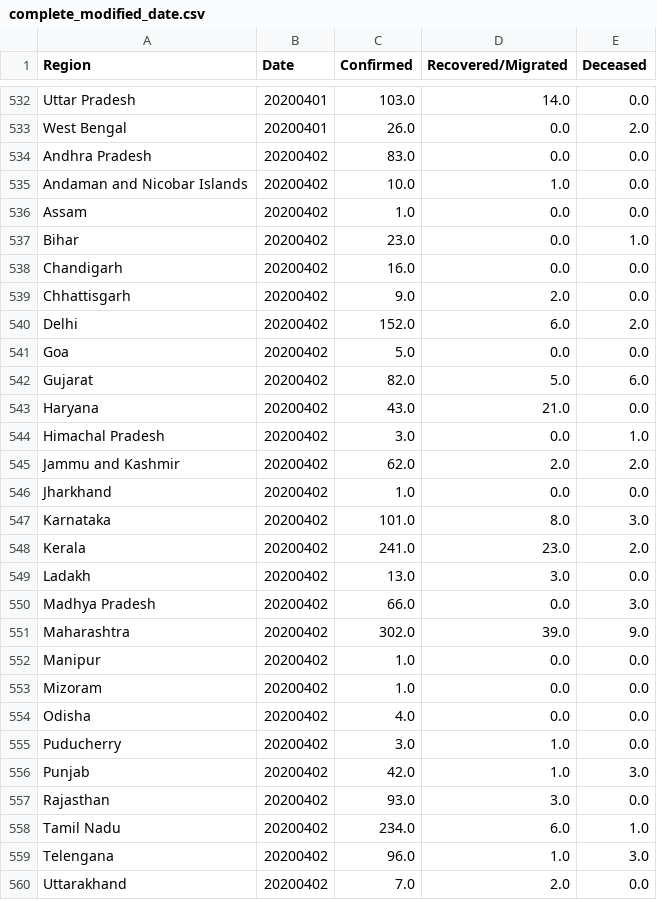
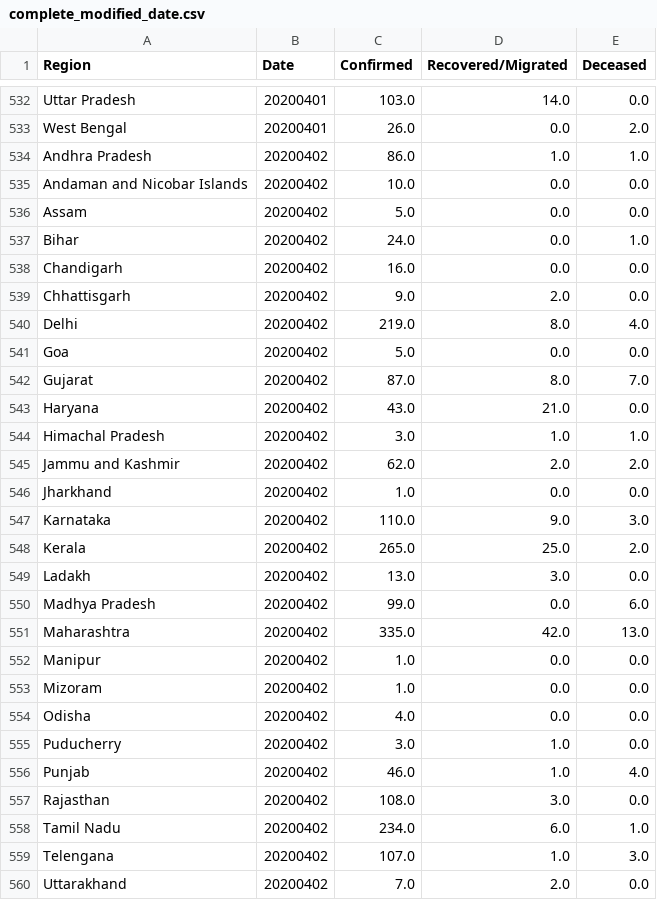
Before and after one commit to rahulrajpl/covid19India, a CSV file: line/data/complete_modified_date.csv, drawn as a sheet; only a part is shown, gaps mark what is left out; the diff covers the shown part only.

```diff
--- a/line/data/complete_modified_date.csv
+++ b/line/data/complete_modified_date.csv
@@ -533,20 +533,20 @@ Uttar Pradesh,20200401,103.0,14.0,0.0
 West Bengal,20200401,26.0,0.0,2.0
-Andhra Pradesh,20200402,83.0,0.0,0.0
-Andaman and Nicobar Islands,20200402,10.0,1.0,0.0
-Assam,20200402,1.0,0.0,0.0
-Bihar,20200402,23.0,0.0,1.0
+Andhra Pradesh,20200402,86.0,1.0,1.0
+Andaman and Nicobar Islands,20200402,10.0,0.0,0.0
+Assam,20200402,5.0,0.0,0.0
+Bihar,20200402,24.0,0.0,1.0
 Chandigarh,20200402,16.0,0.0,0.0
 Chhattisgarh,20200402,9.0,2.0,0.0
-Delhi,20200402,152.0,6.0,2.0
+Delhi,20200402,219.0,8.0,4.0
 Goa,20200402,5.0,0.0,0.0
-Gujarat,20200402,82.0,5.0,6.0
+Gujarat,20200402,87.0,8.0,7.0
 Haryana,20200402,43.0,21.0,0.0
-Himachal Pradesh,20200402,3.0,0.0,1.0
+Himachal Pradesh,20200402,3.0,1.0,1.0
 Jammu and Kashmir,20200402,62.0,2.0,2.0
 Jharkhand,20200402,1.0,0.0,0.0
-Karnataka,20200402,101.0,8.0,3.0
-Kerala,20200402,241.0,23.0,2.0
+Karnataka,20200402,110.0,9.0,3.0
+Kerala,20200402,265.0,25.0,2.0
 Ladakh,20200402,13.0,3.0,0.0
-Madhya Pradesh,20200402,66.0,0.0,3.0
-Maharashtra,20200402,302.0,39.0,9.0
+Madhya Pradesh,20200402,99.0,0.0,6.0
+Maharashtra,20200402,335.0,42.0,13.0
 Manipur,20200402,1.0,0.0,0.0
@@ -555,6 +555,6 @@ Odisha,20200402,4.0,0.0,0.0
 Puducherry,20200402,3.0,1.0,0.0
-Punjab,20200402,42.0,1.0,3.0
-Rajasthan,20200402,93.0,3.0,0.0
+Punjab,20200402,46.0,1.0,4.0
+Rajasthan,20200402,108.0,3.0,0.0
 Tamil Nadu,20200402,234.0,6.0,1.0
-Telengana,20200402,96.0,1.0,3.0
+Telengana,20200402,107.0,1.0,3.0
 Uttarakhand,20200402,7.0,2.0,0.0
```
Also changed, not shown: 30 added rows and 2 edited cells elsewhere in this file, 3 other files.
